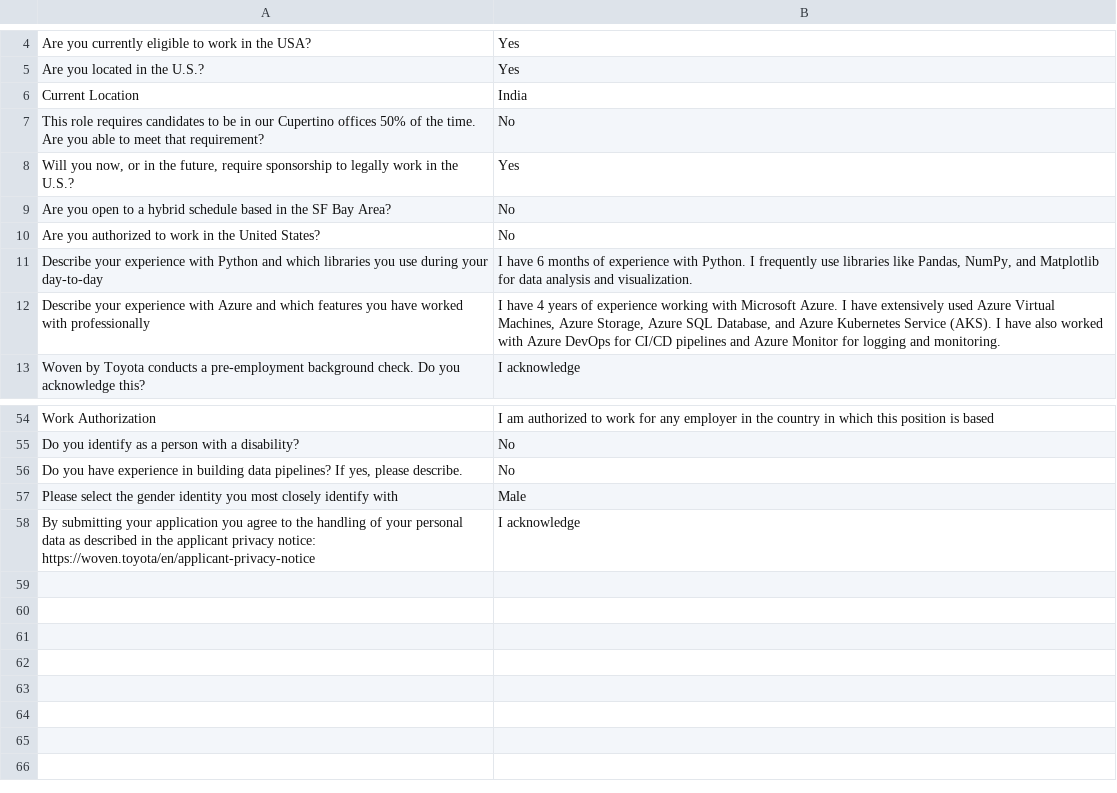
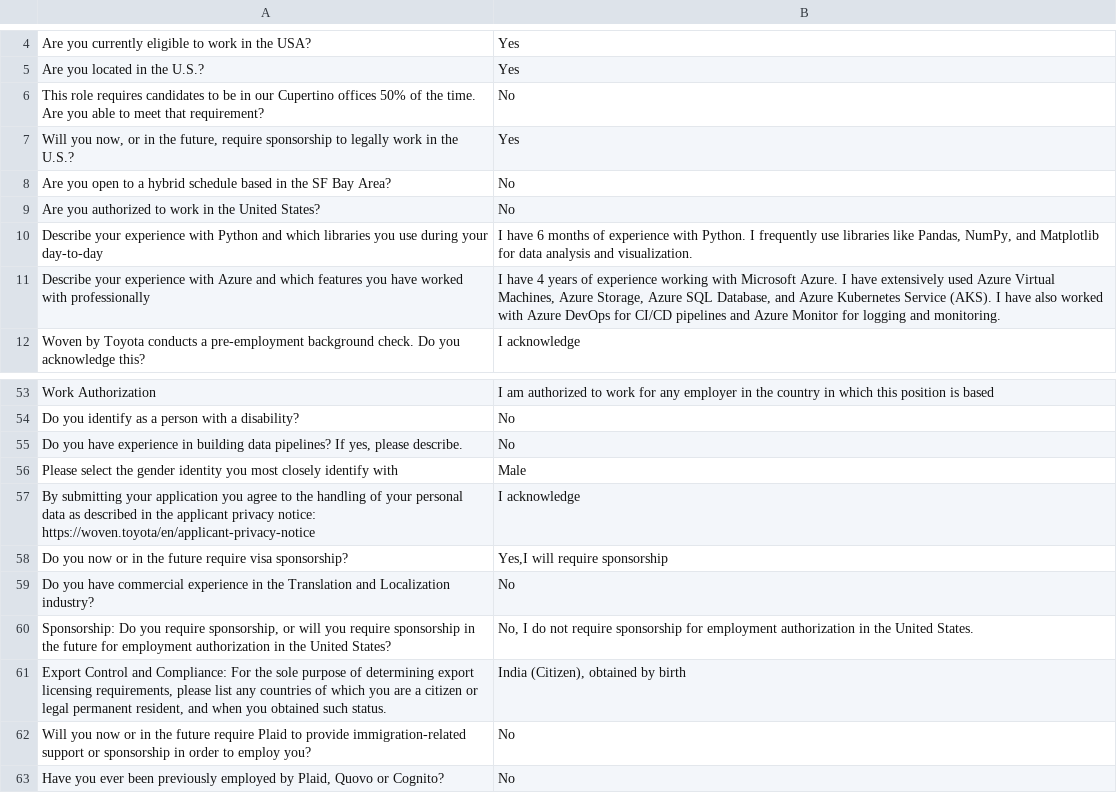
Before and after one commit to WhiteboxHub/lever, a CSV file: answers.csv (was config/answers.csv), drawn as a sheet; only a part is shown, gaps mark what is left out; removed rows and columns are numbered as before the commit, all else as after; the diff names each change by its address in the sheet, - before the commit and + after, or states it on an @@ line.

```diff
--- a/config/answers.csv
+++ b/answers.csv
-row 6: Current Location | India
+row 58: Do you now or in the future require visa sponsorship? | Yes,I will require sponsorship
+row 59: Do you have commercial experience in the Translation and Localization industry? | No
+row 60: Sponsorship: Do you require sponsorship, or will you require sponsorship in the future for employment authorization in the United States? | No, I do not require sponsorship for employment authorization in the United States.
+row 61: Export Control and Compliance: For the sole purpose of determining export licensing requirements, please list any countries of which you are a citizen or legal permanent resident, and when you obtained such status. | India (Citizen), obtained by birth
+row 62: Will you now or in the future require Plaid to provide immigration-related support or sponsorship in order to employ you? | No
+row 63: Have you ever been previously employed by Plaid, Quovo or Cognito? | No
```
Also changed, not shown: 26 other files.
